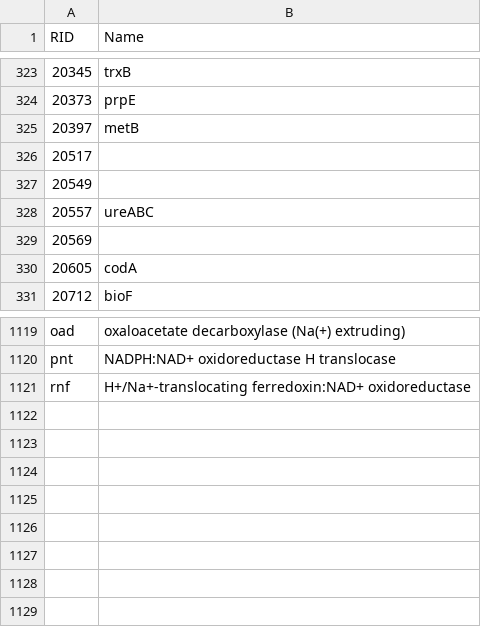
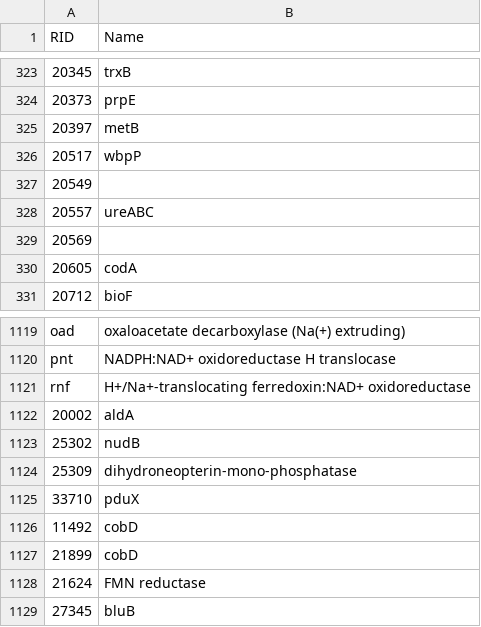
Before and after one commit to stelmo/VibrioNatriegens, a CSV file: data/model/reaction_names.csv, drawn as a sheet; only a part is shown, gaps mark what is left out.

```diff
--- a/data/model/reaction_names.csv
+++ b/data/model/reaction_names.csv
@@ -325,3 +325,3 @@ RID,Name
 20397,metB
-20517,
+20517,wbpP
 20549,
@@ -1121 +1121,9 @@ pnt,NADPH:NAD+ oxidoreductase H translocase
 rnf,H+/Na+-translocating ferredoxin:NAD+ oxidoreductase
+20002,aldA
+25302,nudB
+25309,dihydroneopterin-mono-phosphatase
+33710,pduX
+11492,cobD
+21899,cobD
+21624,FMN reductase
+27345,bluB
```
Also changed, not shown: data/model/exchange_metabolites.csv, data/model/metabolic_reactions.csv, 6 other files.
